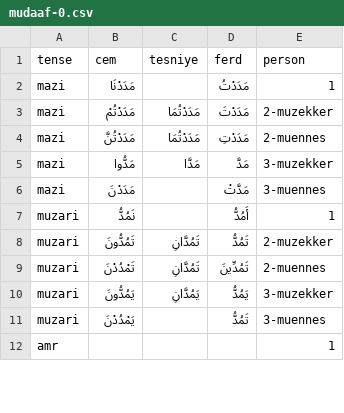
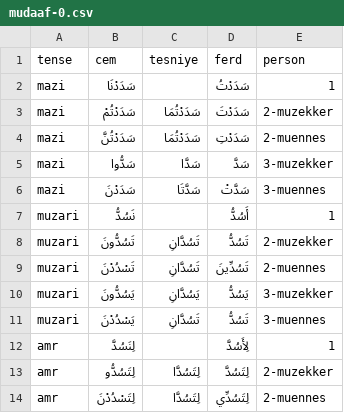
Before and after one commit to jelnur/arabic-verbs, a CSV file: public/verbs/mudaaf-0.csv, drawn as a sheet; only a part is shown; the diff covers the shown part only.

Commit message:
add new mudaaf verbs

```diff
--- a/public/verbs/mudaaf-0.csv
+++ b/public/verbs/mudaaf-0.csv
@@ -1,12 +1,14 @@
 tense,cem,tesniye,ferd,person
-mazi,مَدَدْنَا,,مَدَدْتُ,1
-mazi,مَدَدْتُمْ,مَدَدْتُمَا,مَدَدْتَ,2-muzekker
-mazi,مَدَدْتُنَّ,مَدَدْتُمَا,مَدَدْتِ,2-muennes
-mazi,مَدُّوا,مَدَّا,مَدَّ,3-muzekker
-mazi,مَدَدْنَ,,مَدَّتْ,3-muennes
-muzari,نَمُدُّ,,أَمُدُّ,1
-muzari,تَمُدُّونَ,تَمُدَّانِ,تَمُدُّ,2-muzekker
-muzari,تَمْدُدْنَ,تَمُدَّانِ,تَمُدِّينَ,2-muennes
-muzari,يَمُدُّونَ,يَمُدَّانِ,يَمُدُّ,3-muzekker
-muzari,يَمْدُدْنَ,,تَمُدُّ,3-muennes
-amr,,,,1
+mazi,سَدَدْنَا,,سَدَدْتُ,1
+mazi,سَدَدْتُمْ,سَدَدْتُمَا,سَدَدْتَ,2-muzekker
+mazi,سَدَدْتُنَّ,سَدَدْتُمَا,سَدَدْتِ,2-muennes
+mazi,سَدُّوا,سَدَّا,سَدَّ,3-muzekker
+mazi,سَدَدْنَ,سَدَّتَا,سَدَّتْ,3-muennes
+muzari,نَسُدُّ,,أَسُدُّ,1
+muzari,تَسُدُّونَ,تَسُدَّانِ,تَسُدُّ,2-muzekker
+muzari,تَسْدُدْنَ,تَسُدَّانِ,تَسُدِّينَ,2-muennes
+muzari,يَسُدُّونَ,يَسُدَّانِ,يَسُدُّ,3-muzekker
+muzari,يَسْدُدْنَ,تَسُدَّانِ,تَسُدُّ,3-muennes
+amr,لِنَسُدَّ,,لِأَسُدَّ,1
+amr,لِتَسُدُّو,لِتَسُدَّا,لِتَسُدَّ,2-muzekker
+amr,لِتَسْدُدْنَ,لِتَسُدَّا,لِتَسُدِّي,2-muennes
```
Also changed, not shown: 2 added rows, 2 removed rows and 8 edited cells elsewhere in this file, 4 other files.
